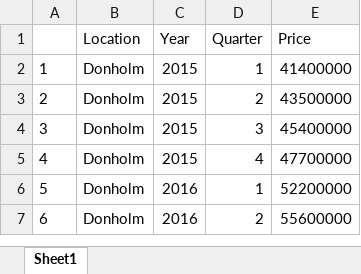
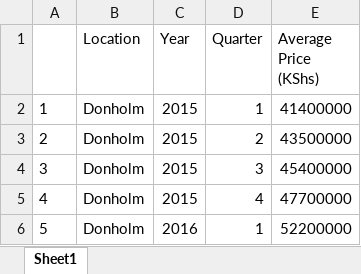
Before and after one commit to wokech/afro_dataviz, an Excel workbook: sub_pro_3_hass_land_prices/my_app/data/all_data_avg_price_data.xlsx, sheet Sheet1, drawn as a sheet; only a part is shown; the shorter side is filled out with more unchanged rows; values as stored, in another font and other column widths than the file's, no borders; the diff names each change by its address in the sheet, - before the commit and + after, or states it on an @@ line.

```diff
--- a/sub_pro_3_hass_land_prices/my_app/data/all_data_avg_price_data.xlsx (sheet Sheet1)
+++ b/sub_pro_3_hass_land_prices/my_app/data/all_data_avg_price_data.xlsx (sheet Sheet1)
-E1: Price
+E1: Average Price (KShs)
```
Also changed, not shown: sub_pro_3_hass_land_prices/my_app/data/all_data_avg_price.xlsx, 8 other files.
